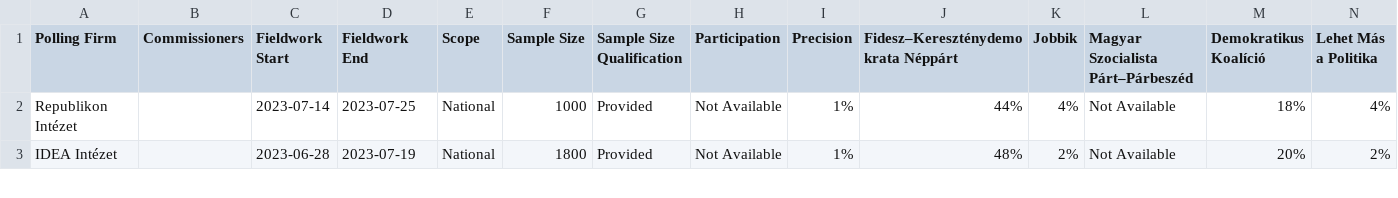
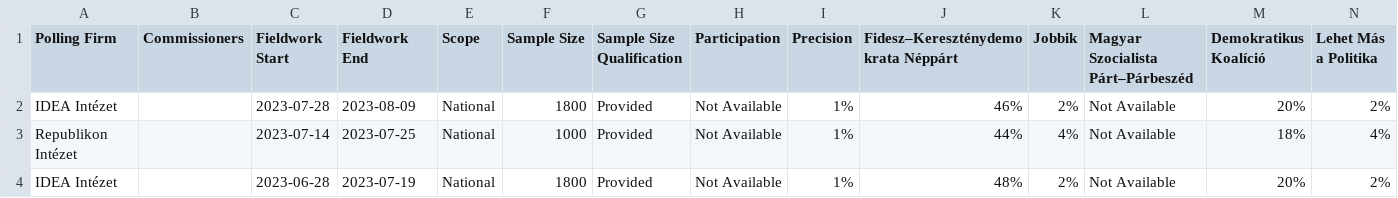
Before and after one commit to michalskop/europeelects, a CSV file: data_original/hu.csv, drawn as a sheet; only a part is shown; rows hold the shown columns only; the diff names each change by its address in the sheet, - before the commit and + after, or states it on an @@ line.

```diff
--- a/data_original/hu.csv
+++ b/data_original/hu.csv
+row 2: IDEA Intézet |  | 2023-07-28 | 2023-08-09 | National | 1800 | Provided | Not Available | 1% | 46% | 2% | Not Available | 20% | 2%
```
